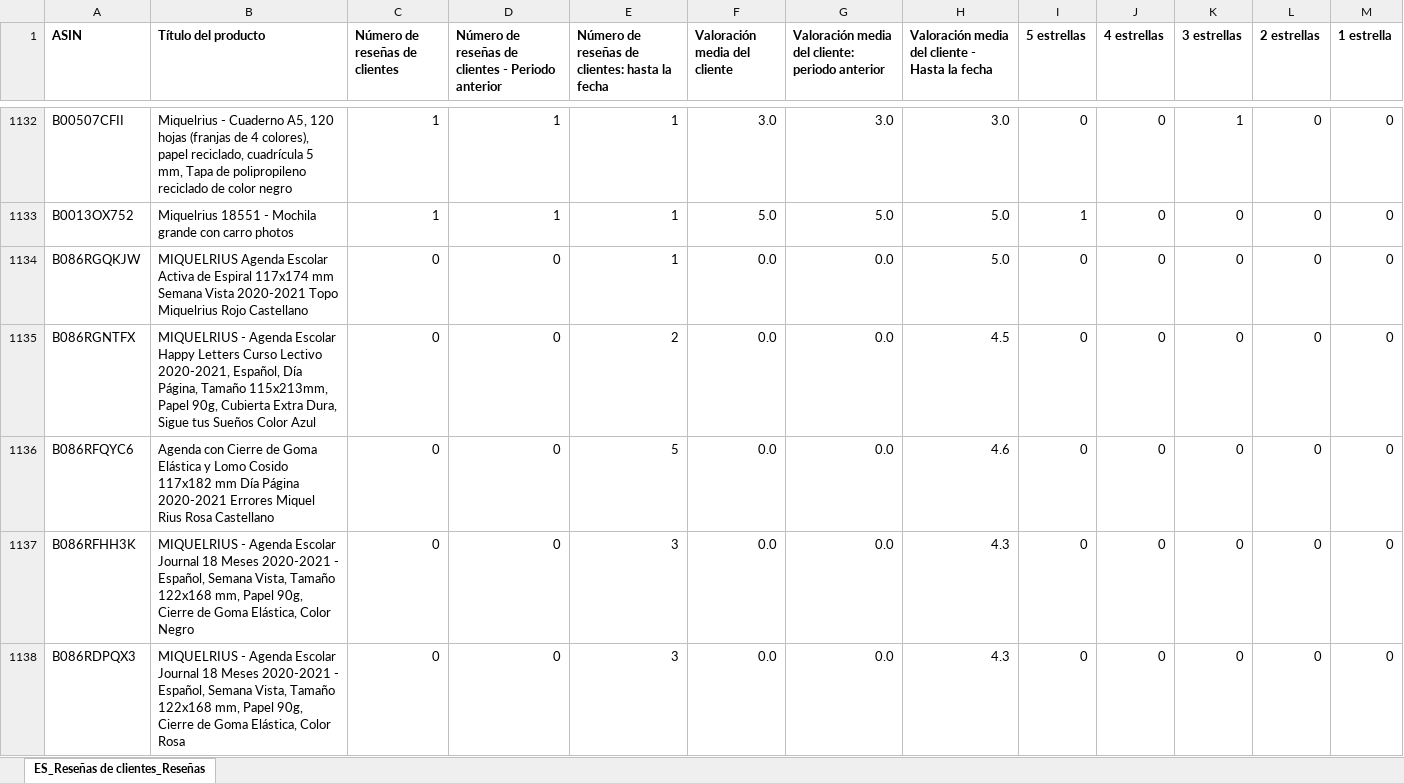
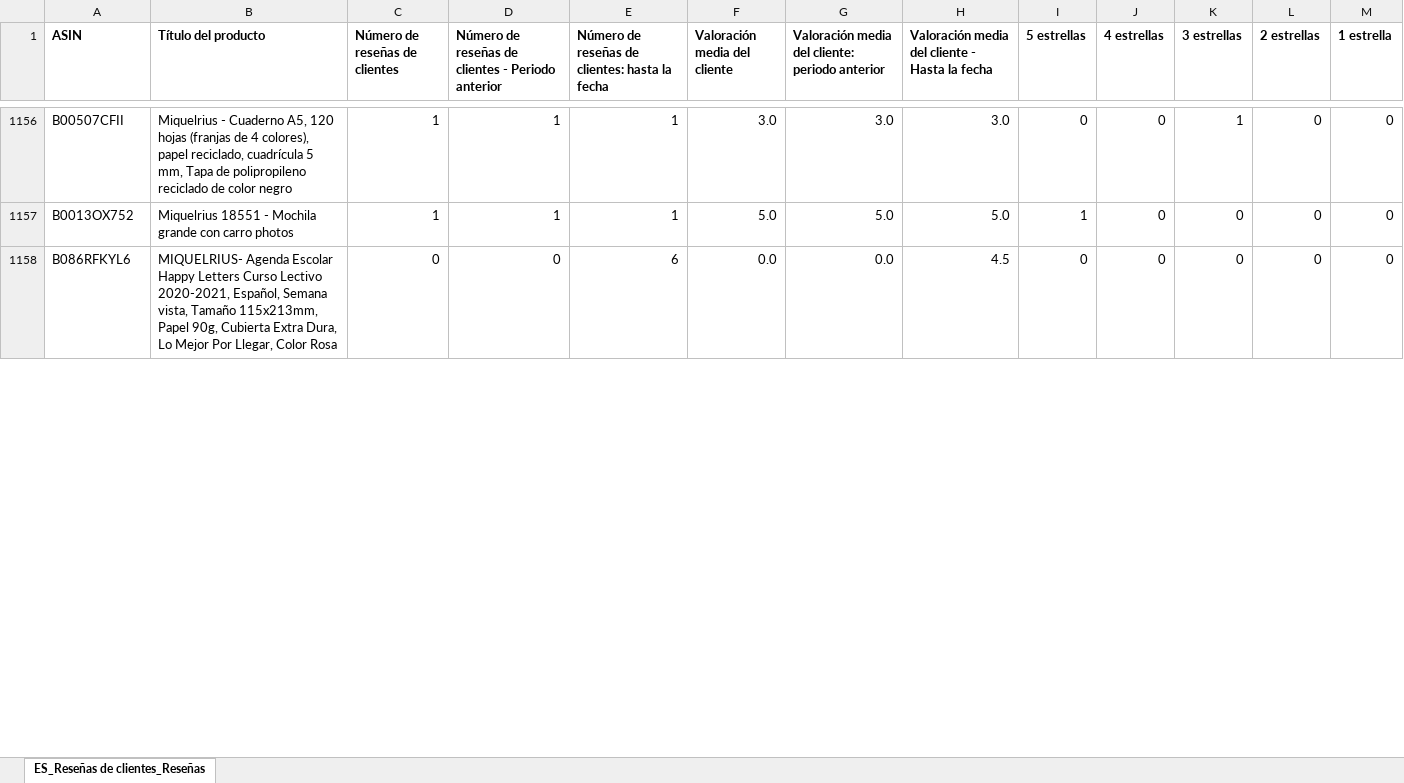
Before and after one commit to jjvegaes/amazonplatform-seller, an Excel workbook: users/informes_vendor/miquelrius/resenas/Reseñas de clientes_ES.xlsx, sheet ES_Reseñas de clientes_Reseñas, drawn as a sheet; only a part is shown, gaps mark what is left out; values as stored, in another font and other column widths than the file's, no borders; removed rows and columns are numbered as before the commit, all else as after; the diff covers the shown part only; the diff names each change by its address in the sheet, - before the commit and + after, or states it on an @@ line.

```diff
--- a/users/informes_vendor/miquelrius/resenas/Reseñas de clientes_ES.xlsx (sheet ES_Reseñas de clientes_Reseñas)
+++ b/users/informes_vendor/miquelrius/resenas/Reseñas de clientes_ES.xlsx (sheet ES_Reseñas de clientes_Reseñas)
-row 1134: B086RGQKJW | MIQUELRIUS Agenda Escolar Activa de Espiral 117x174 mm Semana Vista 2020-2021 Topo Miquelrius Rojo Castellano | 0 | 0 | 1 | 0.0 | 0.0 | 5.0 | 0 | 0 | 0 | 0 | 0
-A1158 (ASIN): B086RGNTFX
+A1158 (ASIN): B086RFKYL6
-B1158 (Título del producto): MIQUELRIUS - Agenda Escolar Happy Letters Curso Lectivo 2020-2021, Español, Día Página, Tamaño 115x213mm, Papel 90g, Cubierta Extra Dura, Sigue tus Sueños Color Azul
+B1158 (Título del producto): MIQUELRIUS- Agenda Escolar Happy Letters Curso Lectivo 2020-2021, Español, Semana vista, Tamaño 115x213mm, Papel 90g, Cubierta Extra Dura, Lo Mejor Por Llegar, Color Rosa
-E1158: 2
+E1158: 6
-row 1136: B086RFQYC6 | Agenda con Cierre de Goma Elástica y Lomo Cosido 117x182 mm Día Página 2020-2021 Errores Miquel Rius Rosa Castellano | 0 | 0 | 5 | 0.0 | 0.0 | 4.6 | 0 | 0 | 0 | 0 | 0
-row 1137: B086RFHH3K | MIQUELRIUS - Agenda Escolar Journal 18 Meses 2020-2021 - Español, Semana Vista, Tamaño 122x168 mm, Papel 90g, Cierre de Goma Elástica, Color Negro | 0 | 0 | 3 | 0.0 | 0.0 | 4.3 | 0 | 0 | 0 | 0 | 0
-row 1138: B086RDPQX3 | MIQUELRIUS - Agenda Escolar Journal 18 Meses 2020-2021 - Español, Semana Vista, Tamaño 122x168 mm, Papel 90g, Cierre de Goma Elástica, Color Rosa | 0 | 0 | 3 | 0.0 | 0.0 | 4.3 | 0 | 0 | 0 | 0 | 0
```
Also changed, not shown: 60 added rows, 41 removed rows and 544 edited cells elsewhere in this sheet, users/informes_vendor/miquelrius/diagnostico de trafico/Diagnóstico de tráfico_Detalles_ES.xlsx, users/informes_vendor/miquelrius/diagnostico de ventas/Diagnóstico de ventas_Vista de detalles_ES.xlsx, 15 other files.
